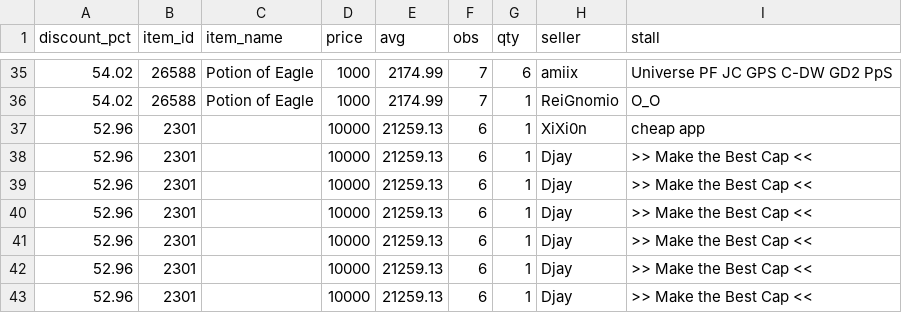
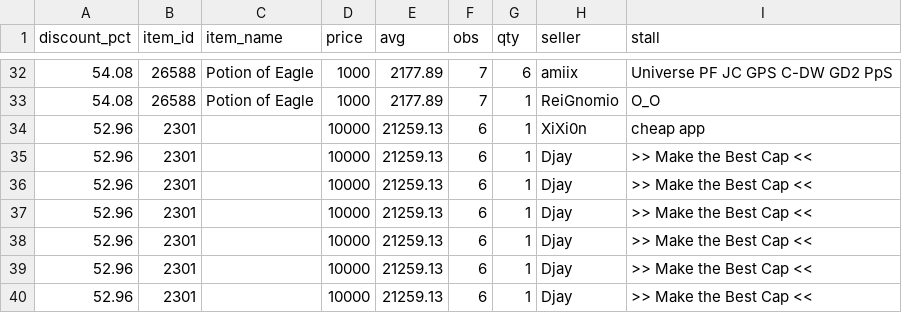
Before and after one commit to Bunencio/moon-discounts, a CSV file: docs/discount_hits_ge_50pct.csv, drawn as a sheet; only a part is shown, gaps mark what is left out; the diff covers the shown part only.

```diff
--- a/docs/discount_hits_ge_50pct.csv
+++ b/docs/discount_hits_ge_50pct.csv
@@ -35,3 +32,3 @@ discount_pct,item_id,item_name,price,avg,obs,qty,seller,stall
-54.02,26588,Potion of Eagle,1000,2174.99,7,6,amiix,Universe PF JC GPS C-DW GD2 PpS
-54.02,26588,Potion of Eagle,1000,2174.99,7,1,ReiGnomio,O_O
+54.08,26588,Potion of Eagle,1000,2177.89,7,6,amiix,Universe PF JC GPS C-DW GD2 PpS
+54.08,26588,Potion of Eagle,1000,2177.89,7,1,ReiGnomio,O_O
 52.96,2301,,10000,21259.13,6,1,XiXi0n,cheap app
```
Also changed, not shown: 2 added rows, 5 removed rows and 14 edited cells elsewhere in this file, docs/profit_hits_ge_20000.csv.
